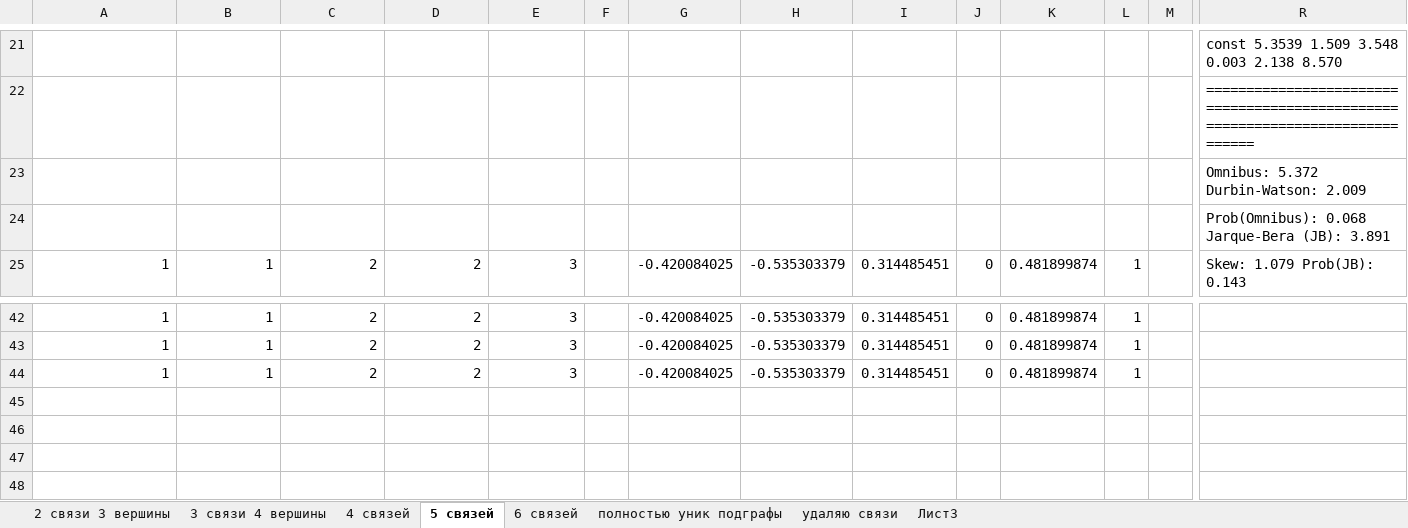
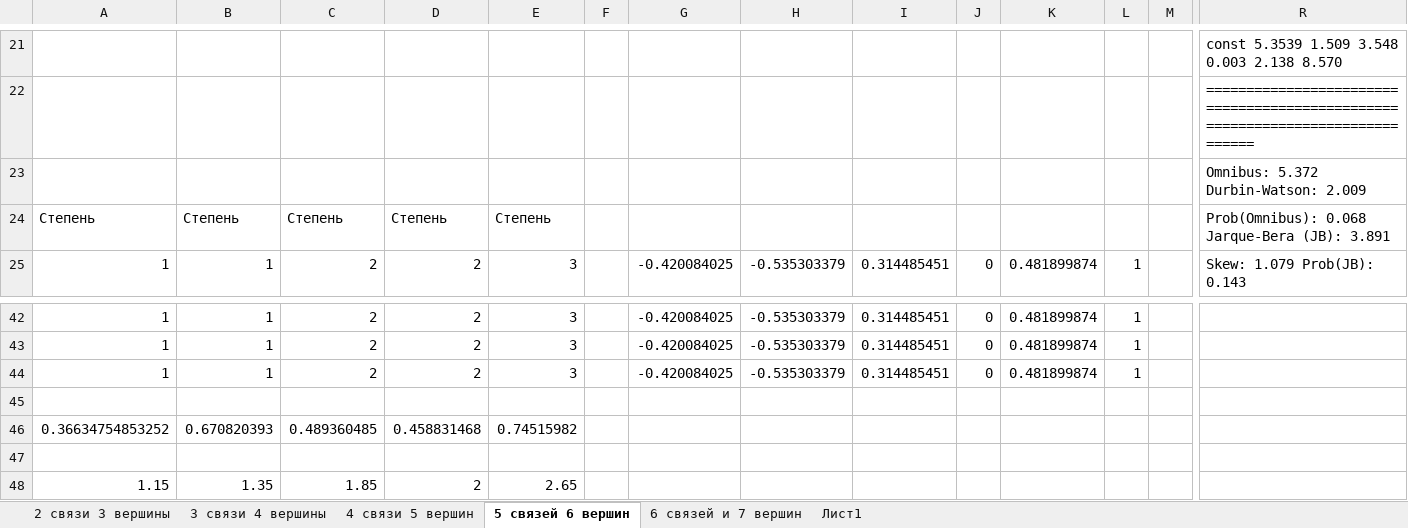
Before and after one commit to Voronik1801/BioProject, an Excel workbook: Результаты в экселях/analize_subgraphs.xlsx, sheet 5 связей 6 вершин, drawn as a sheet; only a part is shown, gaps mark what is left out; values as stored, in another font and other column widths than the file's, no borders; charts and pictures not drawn; removed rows and columns are numbered as before the commit, all else as after; rows hold the shown columns only; the diff names each change by its address in the sheet, - before the commit and + after, or states it on an @@ line.

```diff
--- a/Результаты в экселях/analize_subgraphs.xlsx (sheet 5 связей 6 вершин)
+++ b/Результаты в экселях/analize_subgraphs.xlsx (sheet 5 связей 6 вершин)
-sheet tab: 4 связей
+sheet tab: 4 связи 5 вершин
-sheet tab: 5 связей
+sheet tab: 5 связей 6 вершин
-sheet tab: 6 связей
+sheet tab: 6 связей и 7 вершин
-sheet tab: полностью уник подграфы
+sheet tab: Лист1
-sheet tab: удаляю связи
-sheet tab: Лист3
-row 24:  |  |  |  |  |  |  |  |  |  |  |  |  | Prob(Omnibus): 0.068 Jarque-Bera (JB): 3.891
+row 24: Степень | Степень | Степень | Степень | Степень |  |  |  |  |  |  |  |  | Prob(Omnibus): 0.068 Jarque-Bera (JB): 3.891
+row 45: (empty)
+row 46: 0.36634754853252 | 0.670820393 | 0.489360485 | 0.458831468 | 0.74515982
+row 47: (empty)
+row 48: 1.15 | 1.35 | 1.85 | 2 | 2.65
```
Also changed, not shown: sheet Лист1, sheet 6 связей и 7 вершин, sheet 4 связи 5 вершин, sheet 3 связи 4 вершины, sheet 2 связи 3 вершины, charts or pictures, 5 other files.
